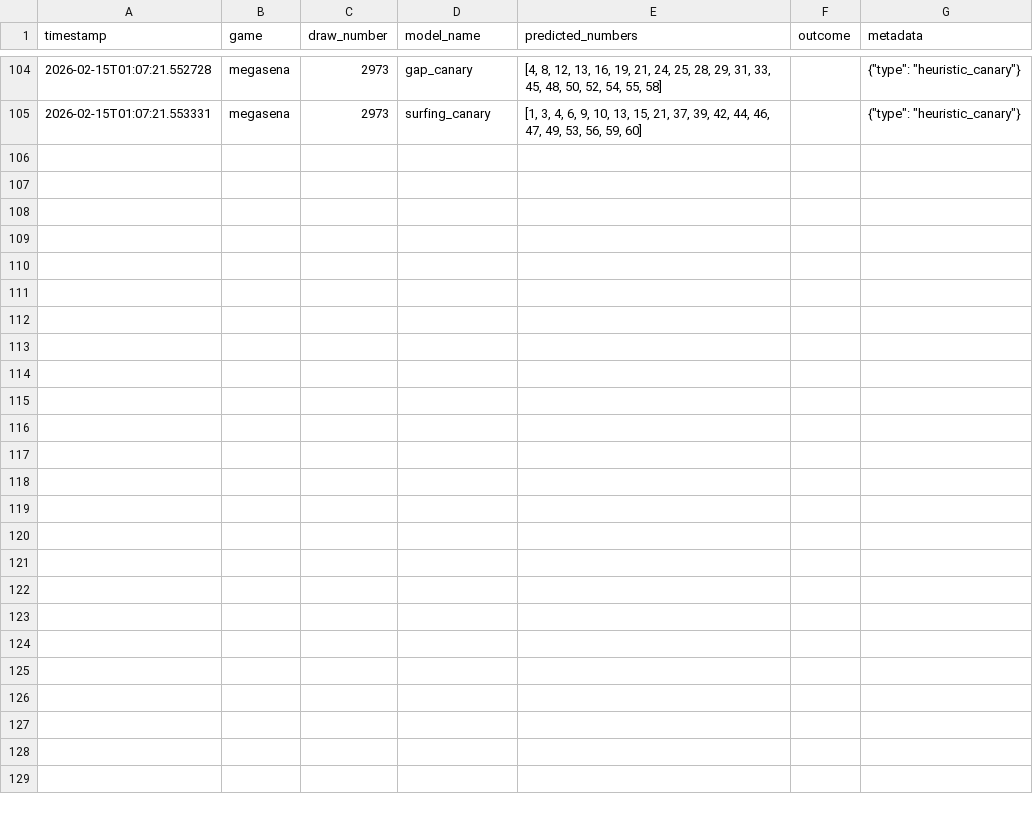
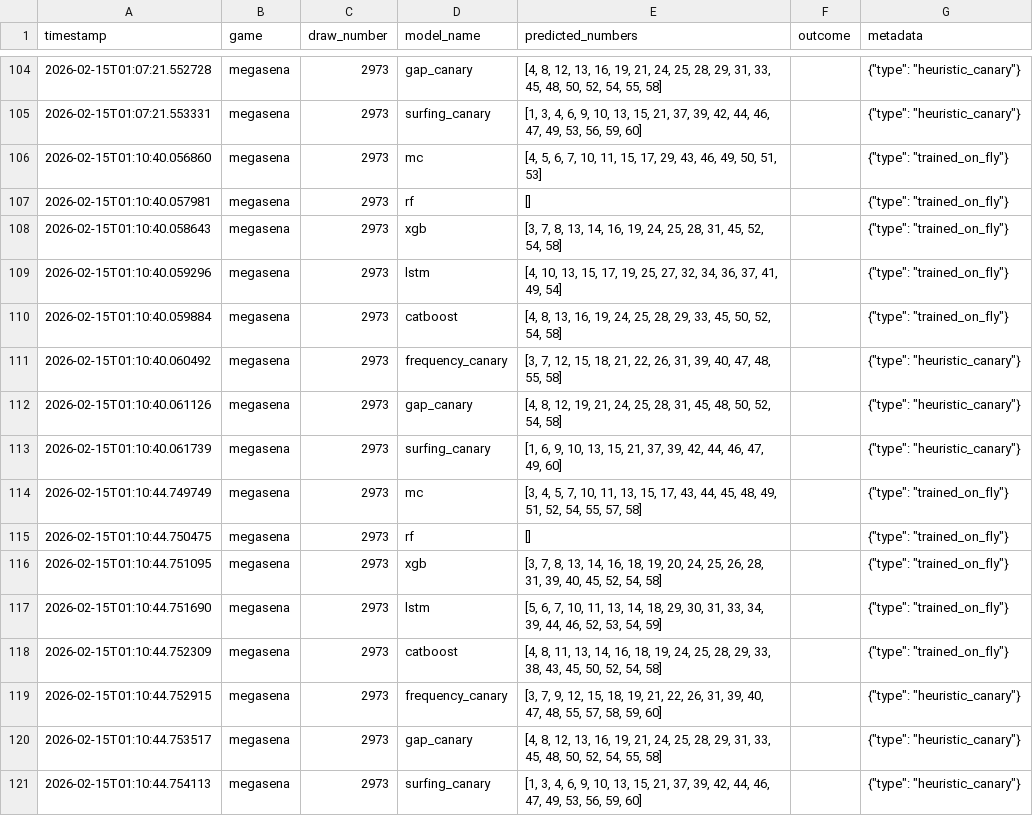
Before and after one commit to aretw0/predicoes-loterias-caixa, a CSV file: data/ledger.csv, drawn as a sheet; only a part is shown, gaps mark what is left out.

```diff
--- a/data/ledger.csv
+++ b/data/ledger.csv
@@ -105 +105,17 @@ timestamp,game,draw_number,model_name,predicted_numbers,outcome,metadata
 2026-02-15T01:07:21.553331,megasena,2973,surfing_canary,"[1, 3, 4, 6, 9, 10, 13, 15, 21, 37, 39, 42, 44, 46, 47, 49, 53, 56, 59, 60]",,"{""type"": ""heuristic_canary""}"
+2026-02-15T01:10:40.056860,megasena,2973,mc,"[4, 5, 6, 7, 10, 11, 15, 17, 29, 43, 46, 49, 50, 51, 53]",,"{""type"": ""trained_on_fly""}"
+2026-02-15T01:10:40.057981,megasena,2973,rf,[],,"{""type"": ""trained_on_fly""}"
+2026-02-15T01:10:40.058643,megasena,2973,xgb,"[3, 7, 8, 13, 14, 16, 19, 24, 25, 28, 31, 45, 52, 54, 58]",,"{""type"": ""trained_on_fly""}"
+2026-02-15T01:10:40.059296,megasena,2973,lstm,"[4, 10, 13, 15, 17, 19, 25, 27, 32, 34, 36, 37, 41, 49, 54]",,"{""type"": ""trained_on_fly""}"
+2026-02-15T01:10:40.059884,megasena,2973,catboost,"[4, 8, 13, 16, 19, 24, 25, 28, 29, 33, 45, 50, 52, 54, 58]",,"{""type"": ""trained_on_fly""}"
+2026-02-15T01:10:40.060492,megasena,2973,frequency_canary,"[3, 7, 12, 15, 18, 21, 22, 26, 31, 39, 40, 47, 48, 55, 58]",,"{""type"": ""heuristic_canary""}"
+2026-02-15T01:10:40.061126,megasena,2973,gap_canary,"[4, 8, 12, 19, 21, 24, 25, 28, 31, 45, 48, 50, 52, 54, 58]",,"{""type"": ""heuristic_canary""}"
+2026-02-15T01:10:40.061739,megasena,2973,surfing_canary,"[1, 6, 9, 10, 13, 15, 21, 37, 39, 42, 44, 46, 47, 49, 60]",,"{""type"": ""heuristic_canary""}"
+2026-02-15T01:10:44.749749,megasena,2973,mc,"[3, 4, 5, 7, 10, 11, 13, 15, 17, 43, 44, 45, 48, 49, 51, 52, 54, 55, 57, 58]",,"{""type"": ""trained_on_fly""}"
+2026-02-15T01:10:44.750475,megasena,2973,rf,[],,"{""type"": ""trained_on_fly""}"
+2026-02-15T01:10:44.751095,megasena,2973,xgb,"[3, 7, 8, 13, 14, 16, 18, 19, 20, 24, 25, 26, 28, 31, 39, 40, 45, 52, 54, 58]",,"{""type"": ""trained_on_fly""}"
+2026-02-15T01:10:44.751690,megasena,2973,lstm,"[5, 6, 7, 10, 11, 13, 14, 18, 29, 30, 31, 33, 34, 39, 44, 46, 52, 53, 54, 59]",,"{""type"": ""trained_on_fly""}"
+2026-02-15T01:10:44.752309,megasena,2973,catboost,"[4, 8, 11, 13, 14, 16, 18, 19, 24, 25, 28, 29, 33, 38, 43, 45, 50, 52, 54, 58]",,"{""type"": ""trained_on_fly""}"
+2026-02-15T01:10:44.752915,megasena,2973,frequency_canary,"[3, 7, 9, 12, 15, 18, 19, 21, 22, 26, 31, 39, 40, 47, 48, 55, 57, 58, 59, 60]",,"{""type"": ""heuristic_canary""}"
+2026-02-15T01:10:44.753517,megasena,2973,gap_canary,"[4, 8, 12, 13, 16, 19, 21, 24, 25, 28, 29, 31, 33, 45, 48, 50, 52, 54, 55, 58]",,"{""type"": ""heuristic_canary""}"
+2026-02-15T01:10:44.754113,megasena,2973,surfing_canary,"[1, 3, 4, 6, 9, 10, 13, 15, 21, 37, 39, 42, 44, 46, 47, 49, 53, 56, 59, 60]",,"{""type"": ""heuristic_canary""}"
```
Also changed, not shown: 2 other files.
